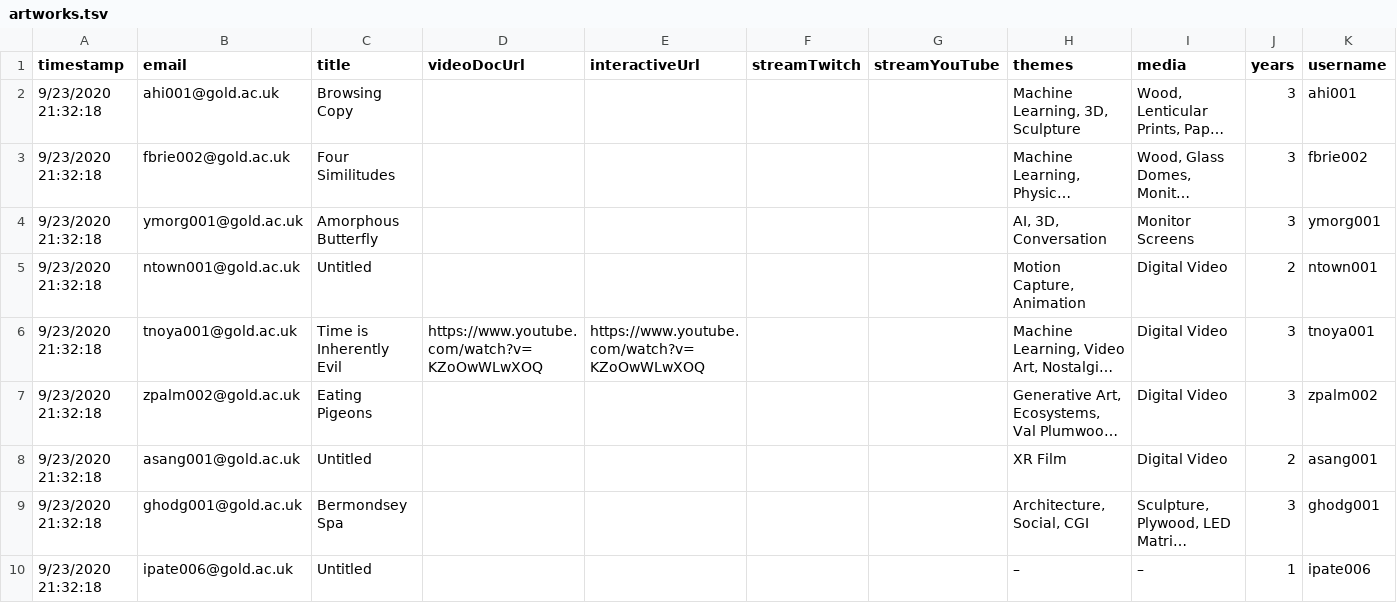
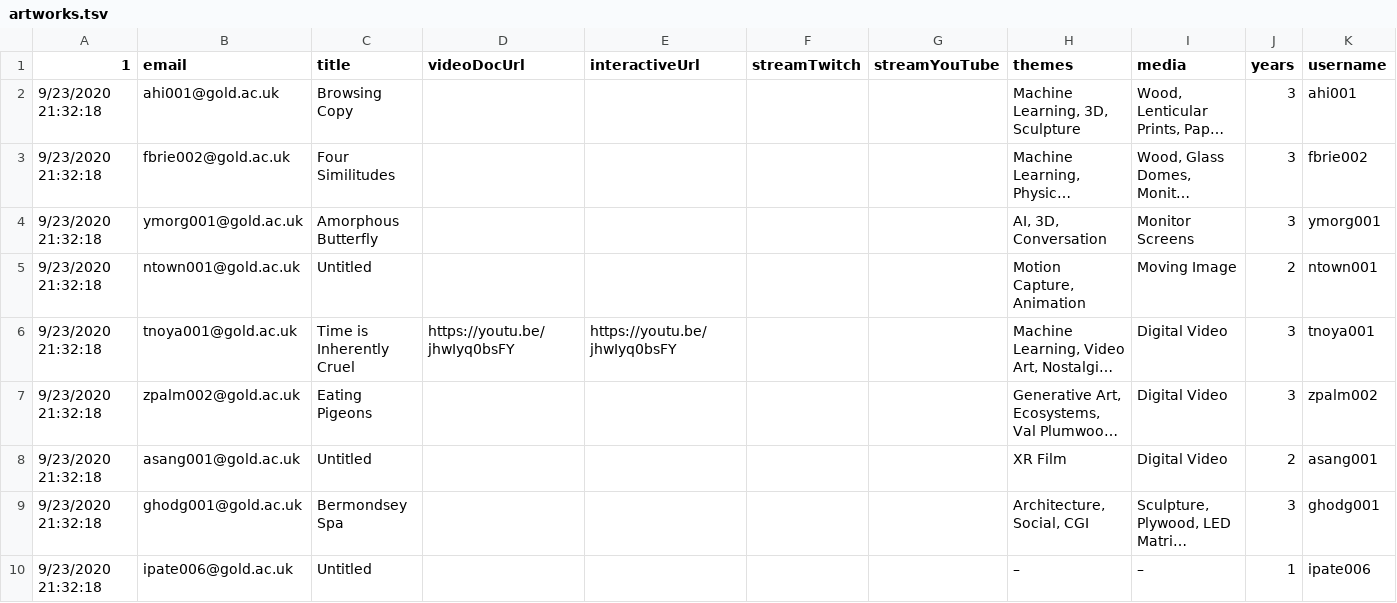
Before and after one commit to goldsmiths-computational-arts/third.goldcomparts.show, a TSV file: data/artworks.tsv, drawn as a sheet; only a part is shown; long unchanged cells end in …; the diff covers the shown part only; the diff names each change by its address in the sheet, - before the commit and + after, or states it on an @@ line.

Commit message:
update
updated spreadsheets
new bios images
new artworks images
new gif options

```diff
--- a/data/artworks.tsv
+++ b/data/artworks.tsv
-A1: timestamp
+A1: 1
-I5 (media): Digital Video
+I5 (media): Moving Image
-C6 (title): Time is Inherently Evil
+C6 (title): Time is Inherently Cruel
-D6 (videoDocUrl): https://www.youtube.com/watch?v=KZoOwWLwXOQ
+D6 (videoDocUrl): https://youtu.be/jhwIyq0bsFY
-E6 (interactiveUrl): https://www.youtube.com/watch?v=KZoOwWLwXOQ
+E6 (interactiveUrl): https://youtu.be/jhwIyq0bsFY
```
Also changed, not shown: 4 added rows and 2 edited cells elsewhere in this file, data/artists.tsv, 20 other files.
